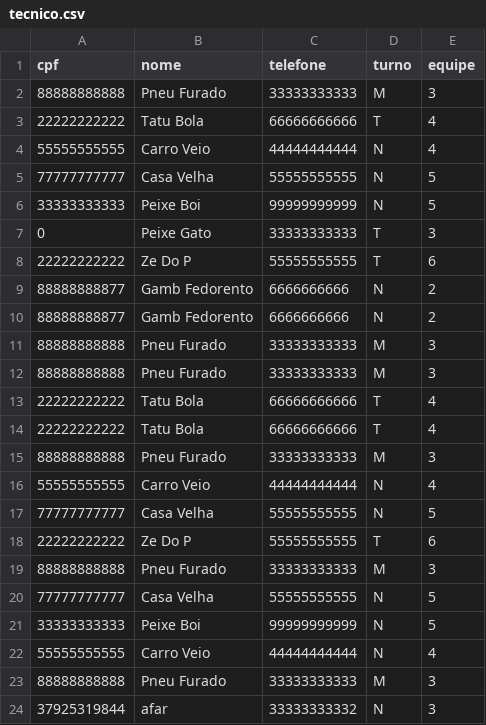
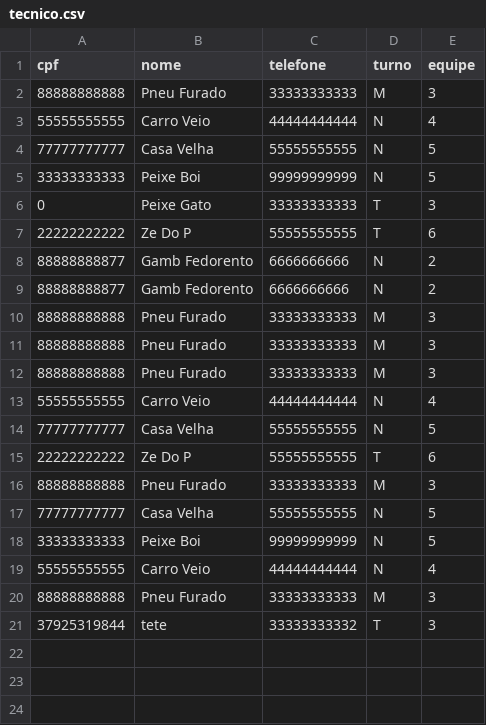
Before and after one commit to Axemay/Central_de_Ferramentaria, a CSV file: app/tecnico.csv, drawn as a sheet.

```diff
--- a/app/tecnico.csv
+++ b/app/tecnico.csv
@@ -2,3 +2,2 @@ cpf,nome,telefone,turno,equipe
 88888888888,Pneu Furado,33333333333,M,3
-22222222222,Tatu Bola,66666666666,T,4
 55555555555,Carro Veio,44444444444,N,4
@@ -12,4 +11,2 @@ cpf,nome,telefone,turno,equipe
 88888888888,Pneu Furado,33333333333,M,3
-22222222222,Tatu Bola,66666666666,T,4
-22222222222,Tatu Bola,66666666666,T,4
 88888888888,Pneu Furado,33333333333,M,3
@@ -23,2 +20,2 @@ cpf,nome,telefone,turno,equipe
 88888888888,Pneu Furado,33333333333,M,3
-37925319844,afar,33333333332,N,3
+37925319844,tete,33333333332,T,3
```
Also changed, not shown: 1 other file.
